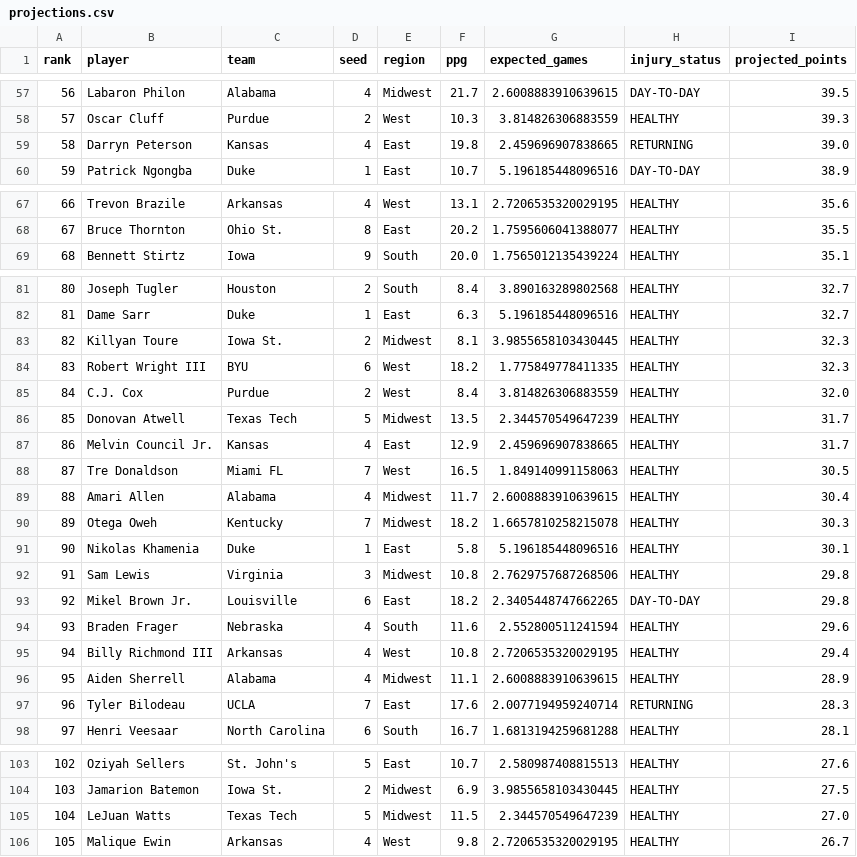
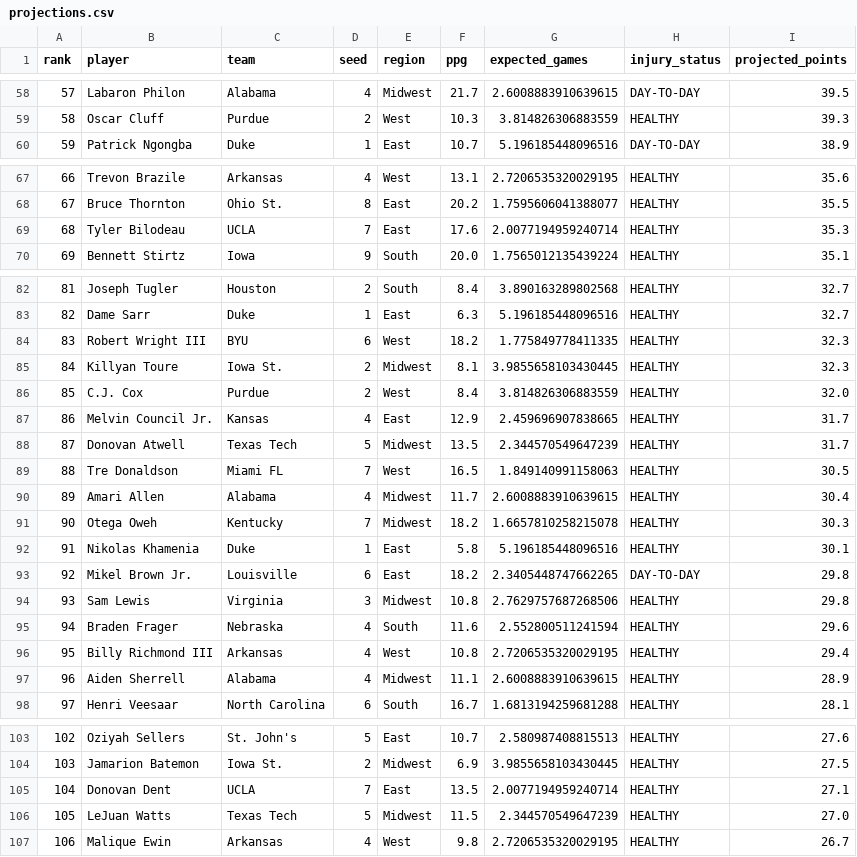
Before and after one commit to Krool/BasketballProjections, a CSV file: output/projections.csv, drawn as a sheet; only a part is shown, gaps mark what is left out; removed rows and columns are numbered as before the commit, all else as after; the diff covers the shown part only; the diff names each change by its address in the sheet, - before the commit and + after, or states it on an @@ line.

```diff
--- a/output/projections.csv
+++ b/output/projections.csv
@@ column A (rank) renumbered between rows 34 and 321 @@
-row 59: 58 | Darryn Peterson | Kansas | 4 | East | 19.8 | 2.459696907838665 | RETURNING | 39.0
+row 69: 68 | Tyler Bilodeau | UCLA | 7 | East | 17.6 | 2.0077194959240714 | HEALTHY | 35.3
-row 97: 96 | Tyler Bilodeau | UCLA | 7 | East | 17.6 | 2.0077194959240714 | RETURNING | 28.3
+row 105: 104 | Donovan Dent | UCLA | 7 | East | 13.5 | 2.0077194959240714 | HEALTHY | 27.1
```
Also changed, not shown: 2 added rows, 2 removed rows and 25 moved rows elsewhere in this file, data/injury_overrides.csv, 1 other file.
